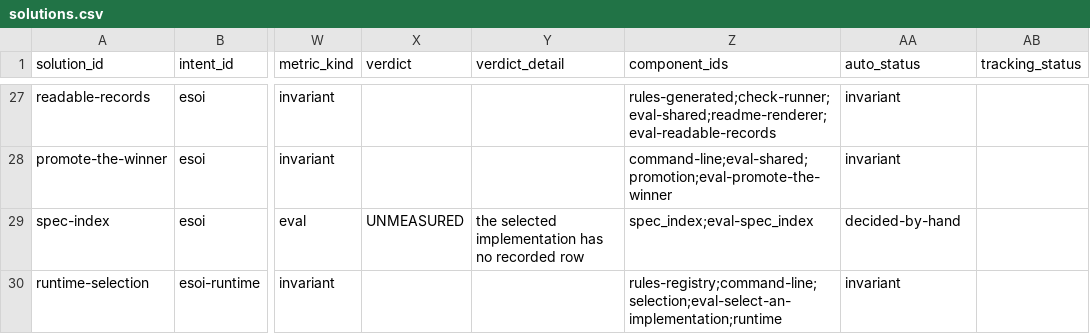
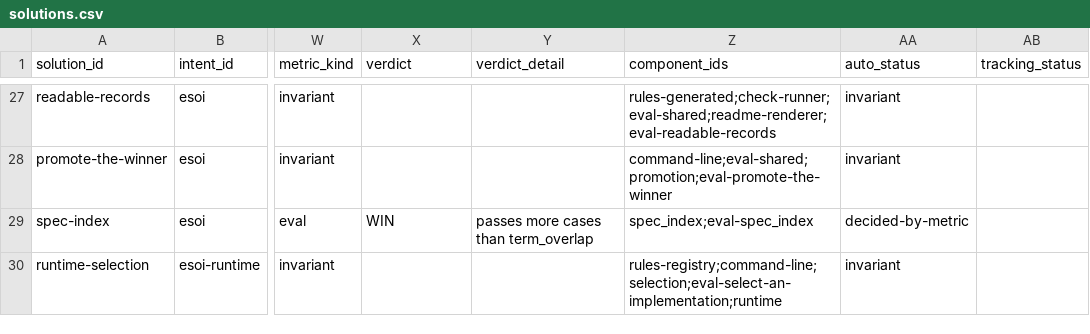
Before and after one commit to JoshuaMathias/evolvable-structure, a CSV file: esoi/tracker/solutions.csv, drawn as a sheet; only a part is shown, gaps mark what is left out; the diff names each change by its address in the sheet, - before the commit and + after, or states it on an @@ line.

```diff
--- a/esoi/tracker/solutions.csv
+++ b/esoi/tracker/solutions.csv
-X29 (verdict): UNMEASURED
+X29 (verdict): WIN
-Y29 (verdict_detail): the selected implementation has no recorded row
+Y29 (verdict_detail): passes more cases than term_overlap
-AA29 (auto_status): decided-by-hand
+AA29 (auto_status): decided-by-metric
```
Also changed, not shown: esoi/tracker/metrics.csv, implementations/python/evaluation/components/results.csv.
